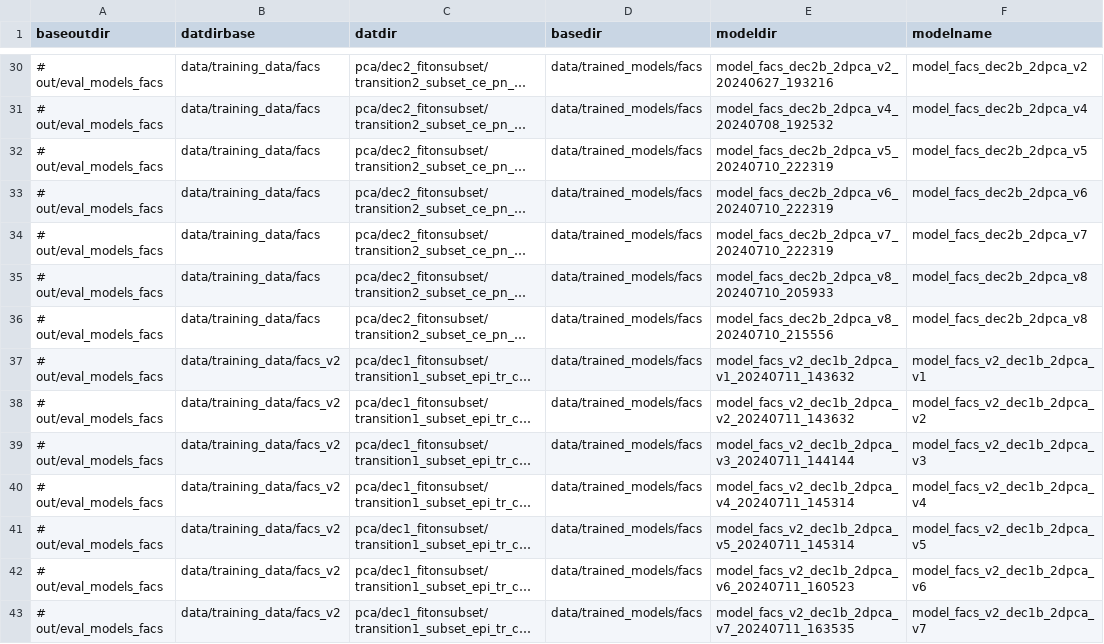
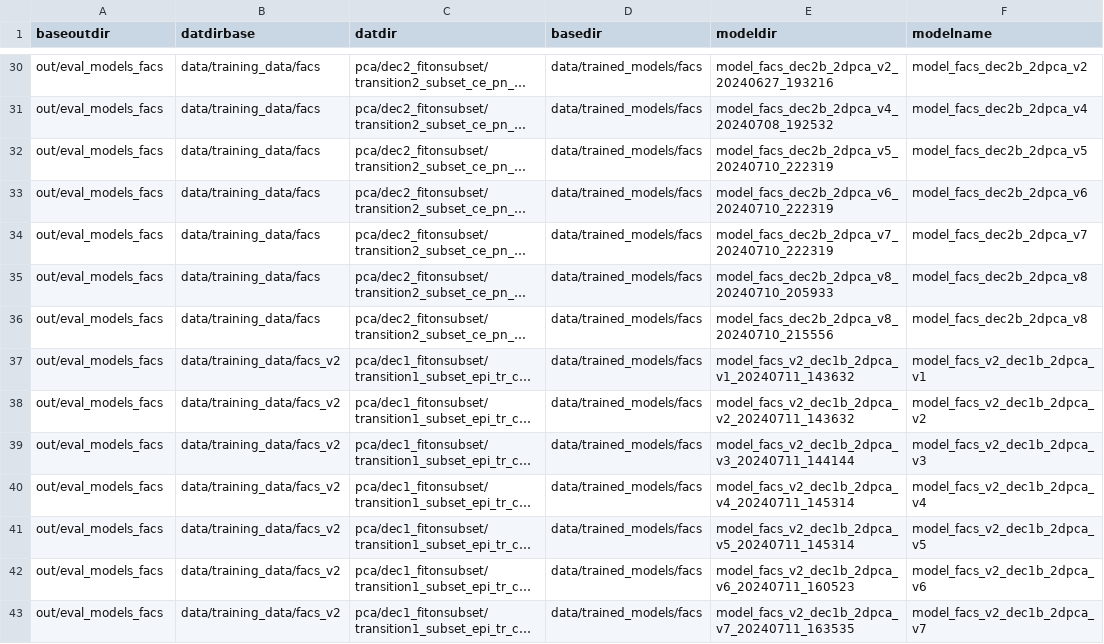
Before and after one commit to AddisonHowe/plnn, a TSV file: scripting/arglist_nb_eval_model_facs.tsv, drawn as a sheet; only a part is shown, gaps mark what is left out; long unchanged cells end in …; the diff covers the shown part only; the diff names each change by its address in the sheet, - before the commit and + after, or states it on an @@ line.

```diff
--- a/scripting/arglist_nb_eval_model_facs.tsv
+++ b/scripting/arglist_nb_eval_model_facs.tsv
-A30:A43 (baseoutdir): # out/eval_models_facs
+A30:A43 (baseoutdir): out/eval_models_facs
```
Also changed, not shown: 1 removed row and 52 edited cells elsewhere in this file, 2 other files.
